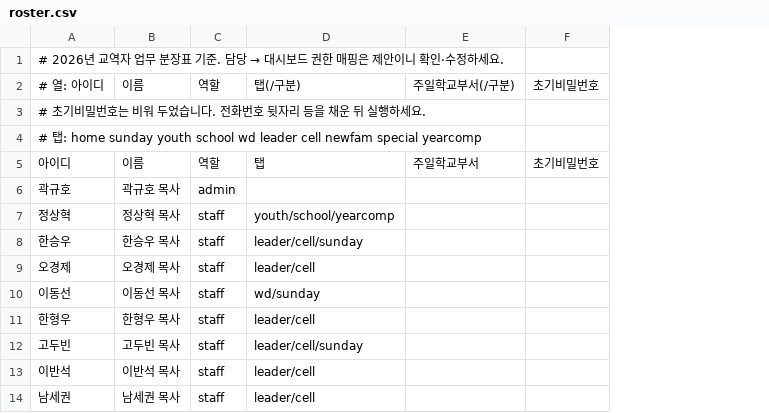
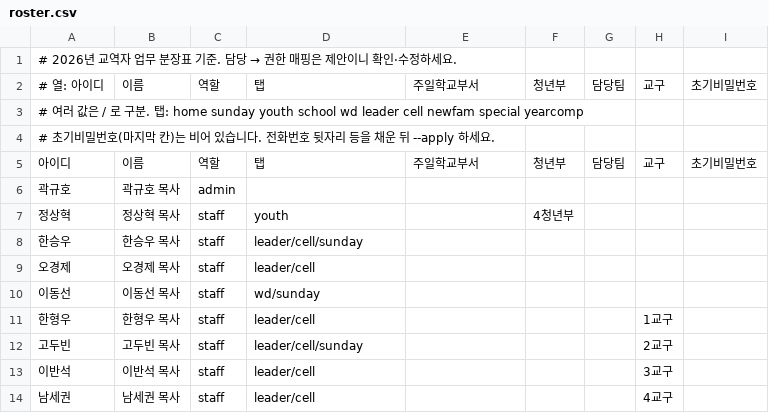
Before and after one commit to woorichurchplanning-dev/bwc-dashboard, a CSV file: scripts/roster.csv, drawn as a sheet; only a part is shown; the diff names each change by its address in the sheet, - before the commit and + after, or states it on an @@ line.

```diff
--- a/scripts/roster.csv
+++ b/scripts/roster.csv
+column F, rows 2-7: 청년부 |  |  | 청년부 |  | 4청년부
+column G, rows 2-5: 담당팀 |  |  | 담당팀
+column H, rows 2-14: 교구 |  |  | 교구 |  |  |  |  |  | 1교구 | 2교구 | 3교구 | 4교구
@@ A1: …담당 → 대시보드 권한 매… → …담당 → 권한 매… @@
-D2: 탭(/구분)
+D2: 탭
-E2: 주일학교부서(/구분)
+E2: 주일학교부서
-A3: # 초기비밀번호는 비워 두었습니다. 전화번호 뒷자리 등을 채운 뒤 실행하세요.
+A3: # 여러 값은 / 로 구분. 탭: home sunday youth school wd leader cell newfam special yearcomp
-A4: # 탭: home sunday youth school wd leader cell newfam special yearcomp
+A4: # 초기비밀번호(마지막 칸)는 비어 있습니다. 전화번호 뒷자리 등을 채운 뒤 --apply 하세요.
-D7: youth/school/yearcomp
+D7: youth
```
Also changed, not shown: 6 other files.
